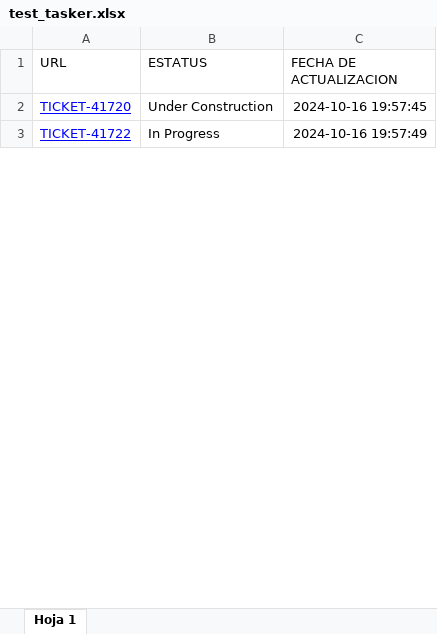
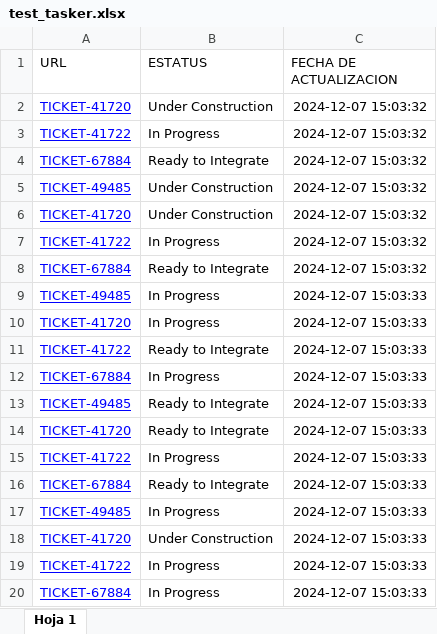
Before and after one commit to JoseOrtegaa/bot-automatizacion-tickets, an Excel workbook: registers/test_tasker.xlsx, sheet Hoja 1, drawn as a sheet; only a part is shown; values as stored, in another font and other column widths than the file's, no borders; the diff covers the shown part only; the diff names each change by its address in the sheet, - before the commit and + after, or states it on an @@ line.

```diff
--- a/registers/test_tasker.xlsx (sheet Hoja 1)
+++ b/registers/test_tasker.xlsx (sheet Hoja 1)
-C2 (FECHA DE ACTUALIZACION): 2024-10-16 19:57:45
+C2 (FECHA DE ACTUALIZACION): 2024-12-07 15:03:32
-C3 (FECHA DE ACTUALIZACION): 2024-10-16 19:57:49
+C3 (FECHA DE ACTUALIZACION): 2024-12-07 15:03:32
+row 4: TICKET-67884 | Ready to Integrate | 2024-12-07 15:03:32
+row 5: TICKET-49485 | Under Construction | 2024-12-07 15:03:32
+row 6: TICKET-41720 | Under Construction | 2024-12-07 15:03:32
+row 7: TICKET-41722 | In Progress | 2024-12-07 15:03:32
+row 8: TICKET-67884 | Ready to Integrate | 2024-12-07 15:03:32
+row 9: TICKET-49485 | In Progress | 2024-12-07 15:03:33
+row 10: TICKET-41720 | In Progress | 2024-12-07 15:03:33
+row 11: TICKET-41722 | Ready to Integrate | 2024-12-07 15:03:33
+row 12: TICKET-67884 | In Progress | 2024-12-07 15:03:33
+row 13: TICKET-49485 | Ready to Integrate | 2024-12-07 15:03:33
+row 14: TICKET-41720 | Ready to Integrate | 2024-12-07 15:03:33
+row 15: TICKET-41722 | In Progress | 2024-12-07 15:03:33
+row 16: TICKET-67884 | Ready to Integrate | 2024-12-07 15:03:33
+row 17: TICKET-49485 | In Progress | 2024-12-07 15:03:33
+row 18: TICKET-41720 | Under Construction | 2024-12-07 15:03:33
+row 19: TICKET-41722 | In Progress | 2024-12-07 15:03:33
+row 20: TICKET-67884 | In Progress | 2024-12-07 15:03:33
```
Also changed, not shown: 72 added rows and 14 edited cells elsewhere in this sheet, 2 other files.
